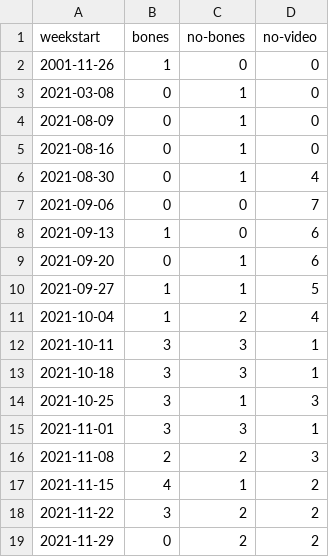
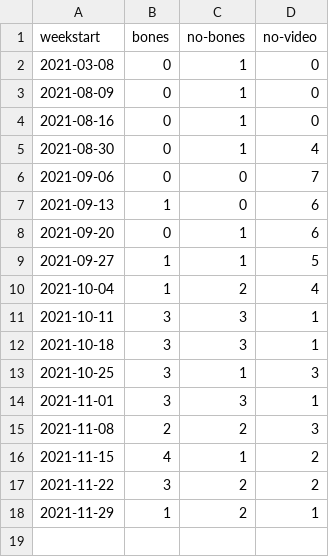
Before and after one commit to stiles/noodle-tracker, a CSV file: _data/bonesdays_weeks.csv, drawn as a sheet.

```diff
--- a/_data/bonesdays_weeks.csv
+++ b/_data/bonesdays_weeks.csv
@@ -1,3 +1,2 @@
 weekstart,bones,no-bones,no-video
-2001-11-26,1,0,0
 2021-03-08,0,1,0
@@ -18,2 +17,2 @@ weekstart,bones,no-bones,no-video
 2021-11-22,3,2,2
-2021-11-29,0,2,2
+2021-11-29,1,2,1
```
Also changed, not shown: _data/bonesdays_csv.csv, assets/data/bonesdays.csv, 7 other files.
